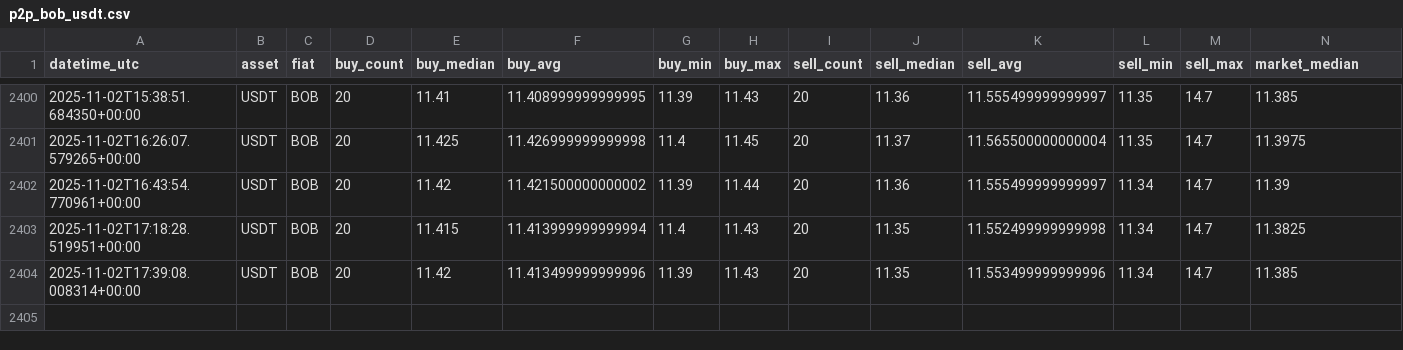
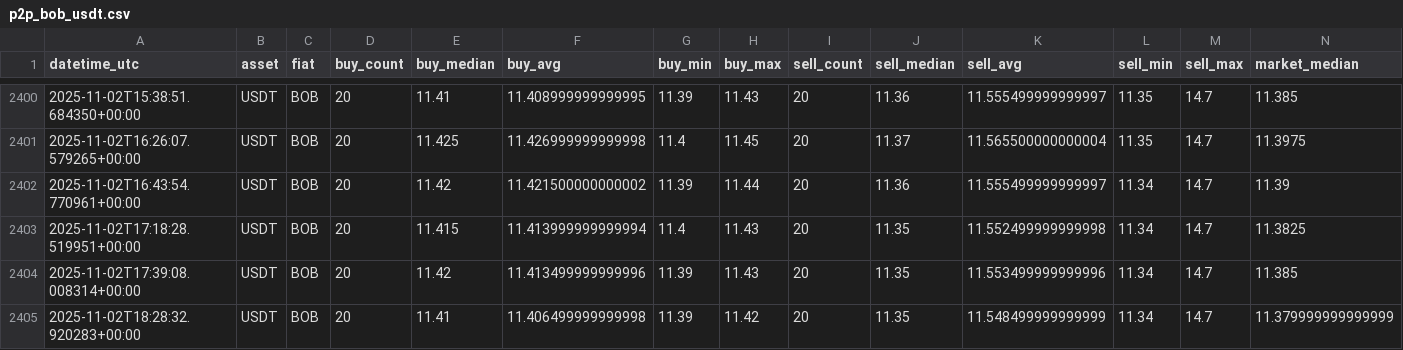
Before and after one commit to Crismtc/binance-p2p, a CSV file: data/p2p_bob_usdt.csv, drawn as a sheet; only a part is shown, gaps mark what is left out; the diff names each change by its address in the sheet, - before the commit and + after, or states it on an @@ line.

```diff
--- a/data/p2p_bob_usdt.csv
+++ b/data/p2p_bob_usdt.csv
+row 2405: 2025-11-02T18:28:32.920283+00:00 | USDT | BOB | 20 | 11.41 | 11.406499999999998 | 11.39 | 11.42 | 20 | 11.35 | 11.548499999999999 | 11.34 | 14.7 | 11.379999999999999
```
